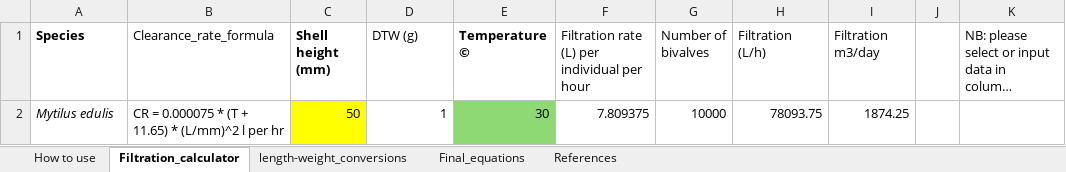
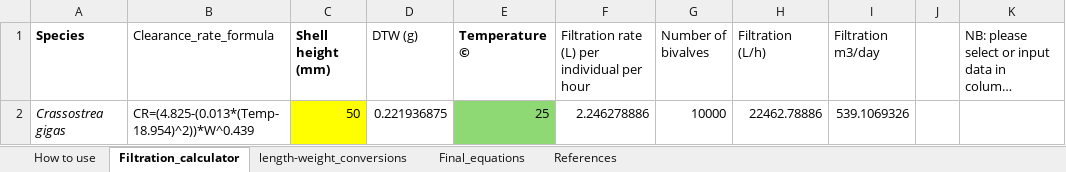
Before and after one commit to AquacultureScienceTNC/aquapip-survey, an Excel workbook: data/Clearance_rate_estimation_tool_TNC.xlsx, sheet Filtration_calculator, drawn as a sheet; long unchanged cells end in …; values as stored, in another font and other column widths than the file's, no borders; removed rows and columns are numbered as before the commit, all else as after; the diff names each change by its address in the sheet, - before the commit and + after, or states it on an @@ line.

```diff
--- a/data/Clearance_rate_estimation_tool_TNC.xlsx (sheet Filtration_calculator)
+++ b/data/Clearance_rate_estimation_tool_TNC.xlsx (sheet Filtration_calculator)
-row 2: Mytilus edulis | CR = 0.000075 * (T + 11.65) * (L/mm)^2 l per hr | 50 | 1 | 30 | 7.809375 | 10000 | 78093.75 | 1874.25
+row 2: Crassostrea gigas | CR=(4.825-(0.013*(Temp-18.954)^2))*W^0.439 | 50 | 0.221936875 | 25 | 2.246278886 | 10000 | 22462.78886 | 539.1069326
```
Also changed, not shown: sheet References, sheet length-weight_conversions, sheet Final_equations, sheet How to use.
